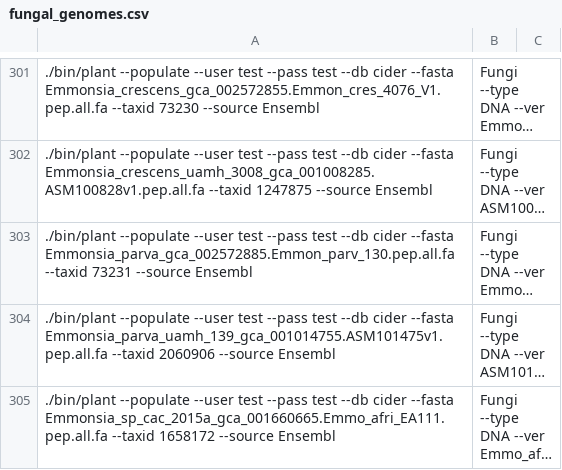
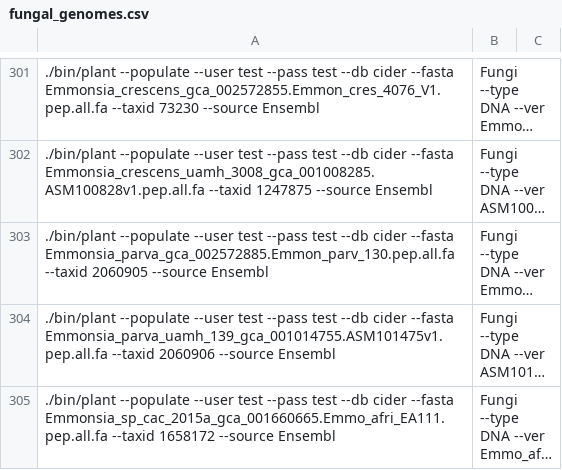
Before and after one commit to guyleonard/orchardDB, a CSV file: cider_db/lists/fungal_genomes.csv, drawn as a sheet; only a part is shown, gaps mark what is left out; long unchanged cells end in …; the diff names each change by its address in the sheet, - before the commit and + after, or states it on an @@ line.

Commit message:
another corrected taxid

```diff
--- a/cider_db/lists/fungal_genomes.csv
+++ b/cider_db/lists/fungal_genomes.csv
-A303: …Emmonsia_parva_gca_002572885.Emmon_parv_130.pep.all.fa --taxid 73231 --source Ensembl
+A303: …Emmonsia_parva_gca_002572885.Emmon_parv_130.pep.all.fa --taxid 2060905 --source Ensembl
```
Also changed, not shown: 1 other file.
